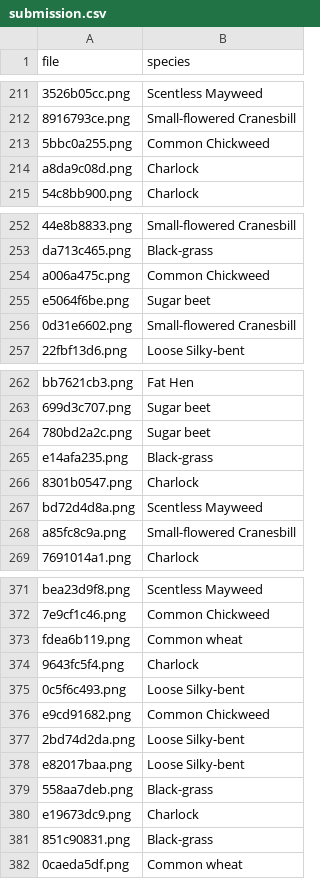
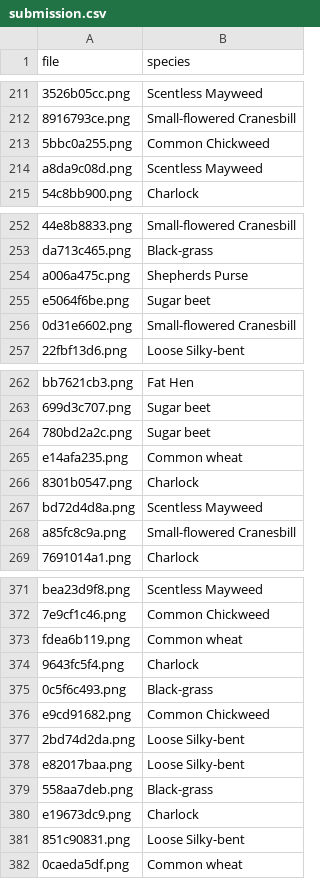
Before and after one commit to Tsai-chia-hsiang/SeedClassification, a CSV file: submission.csv, drawn as a sheet; only a part is shown, gaps mark what is left out; the diff covers the shown part only; the diff names each change by its address in the sheet, - before the commit and + after, or states it on an @@ line.

```diff
--- a/submission.csv
+++ b/submission.csv
-B214 (species): Charlock
+B214 (species): Scentless Mayweed
-B254 (species): Common Chickweed
+B254 (species): Shepherds Purse
-B265 (species): Black-grass
+B265 (species): Common wheat
-B375 (species): Loose Silky-bent
+B375 (species): Black-grass
-B381 (species): Black-grass
+B381 (species): Loose Silky-bent
```
Also changed, not shown: 29 edited cells elsewhere in this file.
